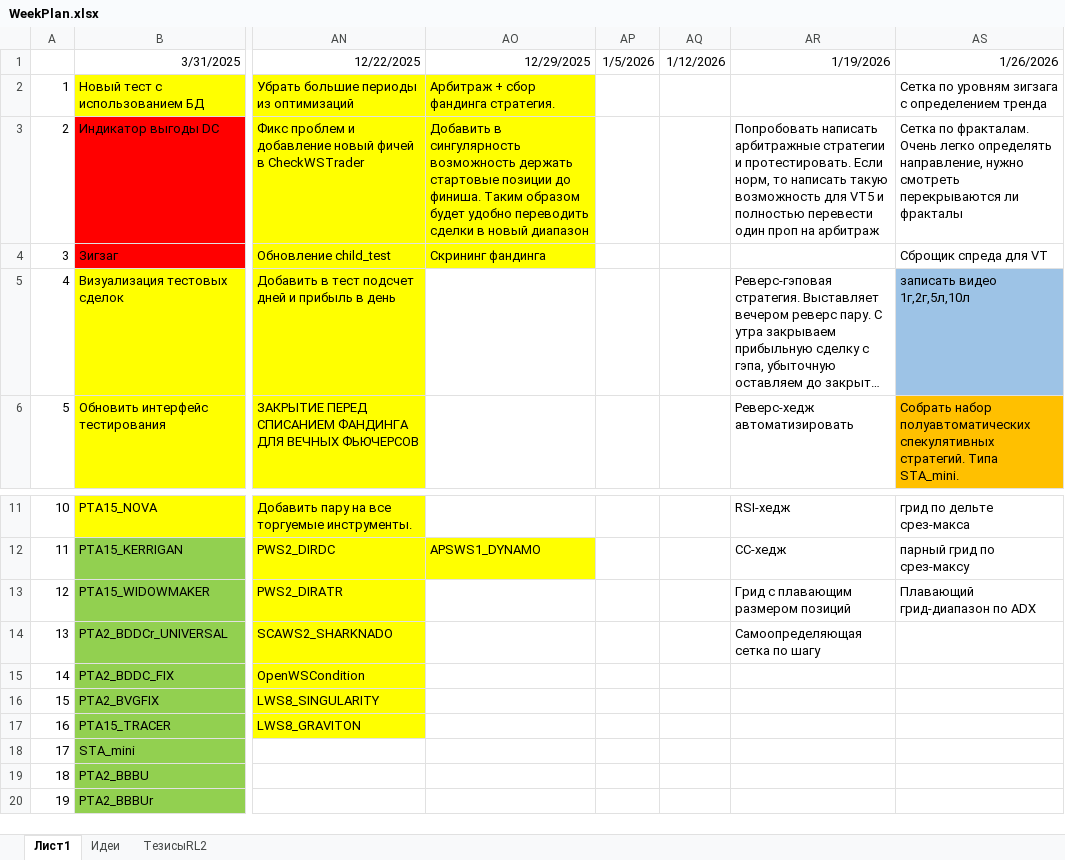
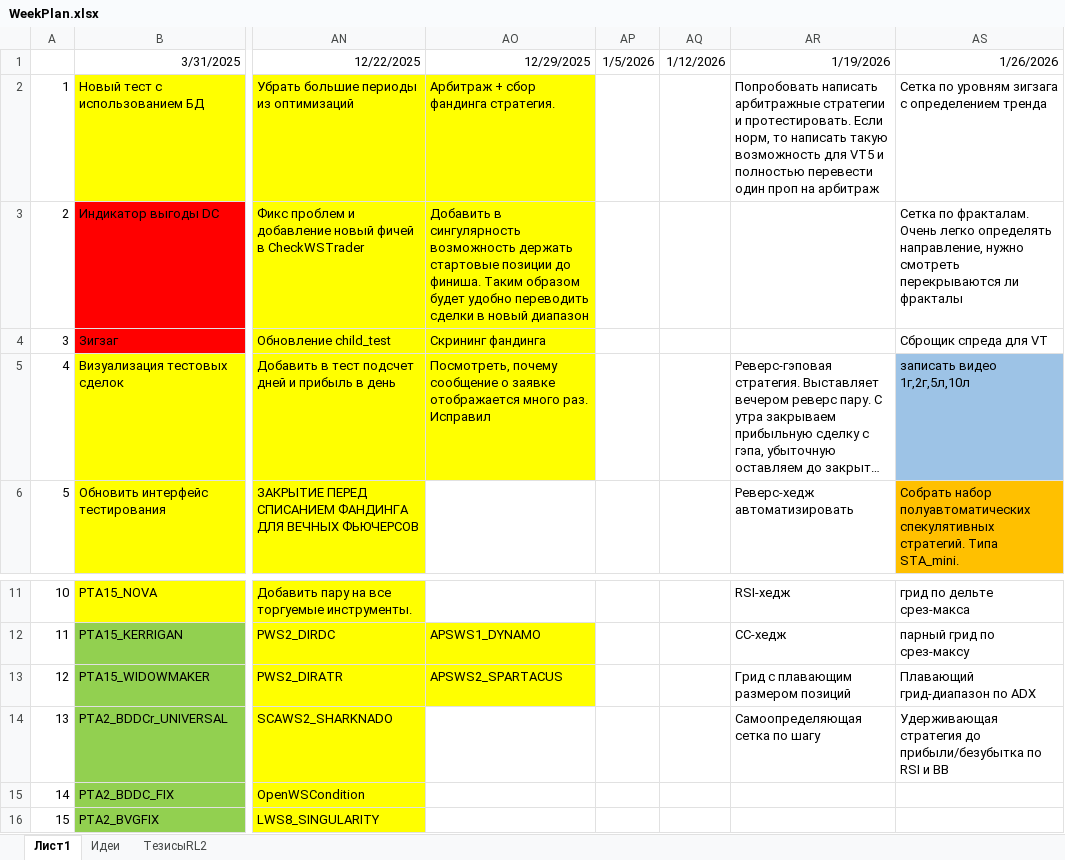
Before and after one commit to Anubis1Good/RichLaughter2, an Excel workbook: _other/WeekPlan.xlsx, sheet Лист1, drawn as a sheet; only a part is shown, gaps mark what is left out; the shorter side is filled out with more unchanged rows; long unchanged cells end in …; values as stored, in another font and other column widths than the file's, no borders; ↵ is a line break in a cell; the diff names each change by its address in the sheet, - before the commit and + after, or states it on an @@ line.

Commit message:
APSWS2_SPARTACUS

```diff
--- a/_other/WeekPlan.xlsx (sheet Лист1)
+++ b/_other/WeekPlan.xlsx (sheet Лист1)
-AR2: (empty)
+AR2: Попробовать написать арбитражные стратегии и протестировать. Если норм, то написать такую возможность для VT5 и полностью перевести один проп на арбитраж
-AR3: Попробовать написать арбитражные стратегии и протестировать. Если норм, то написать такую возможность для VT5 и полностью перевести один проп на арбитраж
+AR3: (empty)
-AO5: (empty)
+AO5: Посмотреть, почему сообщение о заявке отображается много раз. ↵ Исправил
-AO5 fill: none
+AO5 fill: #FFFF00
-AO13: (empty)
+AO13: APSWS2_SPARTACUS
-AO13 fill: none
+AO13 fill: #FFFF00
-AS14: (empty)
+AS14: Удерживающая стратегия до прибыли/безубытка по RSI и BB
```
Also changed, not shown: _other/ws_list.xlsx, 6 other files.
